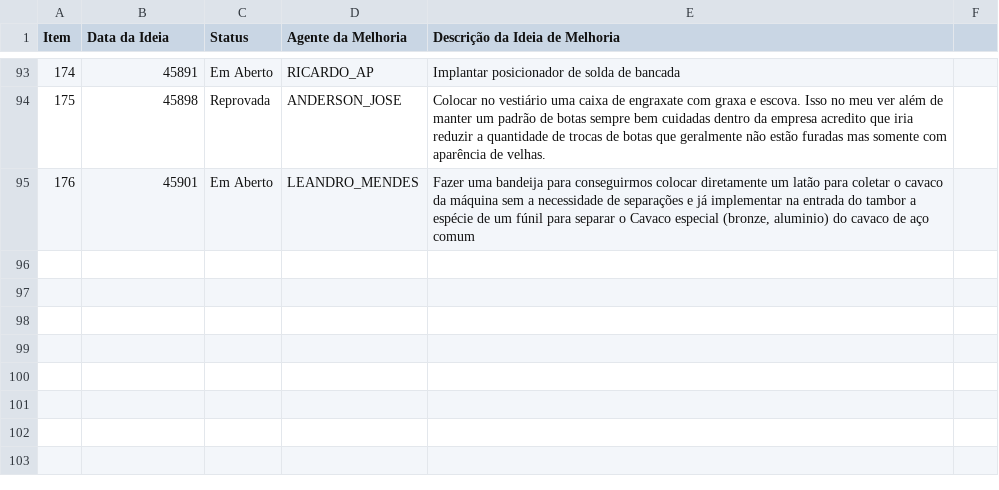
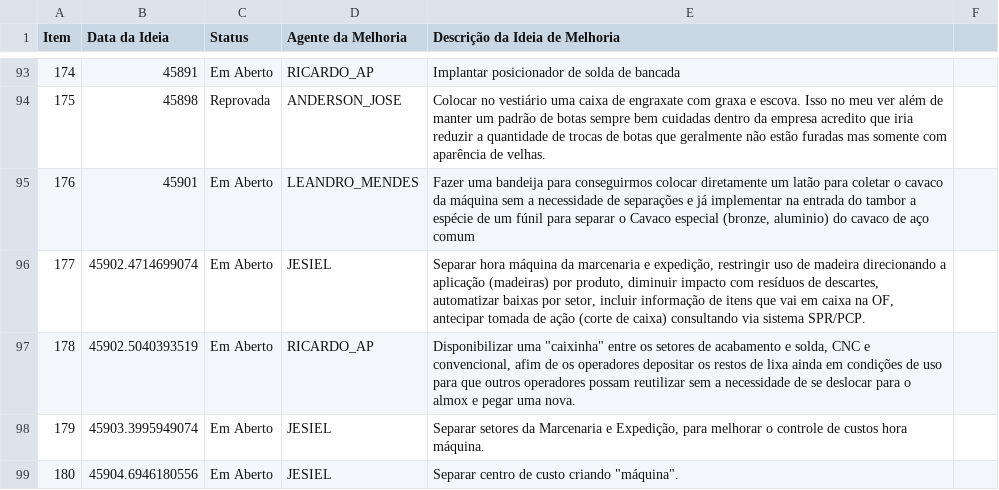
Before and after one commit to Dodoccb/Catalogo-BIZA, a CSV file: FOR.BIZA.SGI.csv, drawn as a sheet; only a part is shown, gaps mark what is left out; the diff names each change by its address in the sheet, - before the commit and + after, or states it on an @@ line.

```diff
--- a/FOR.BIZA.SGI.csv
+++ b/FOR.BIZA.SGI.csv
+row 96: 177 | 45902.4714699074 | Em Aberto | JESIEL | Separar hora máquina da marcenaria e expedição, restringir uso de madeira direcionando a aplicação (madeiras) por produto, diminuir impacto com resíduos de descartes, automatizar baixas por setor, incluir informação de itens que vai em caixa na OF, antecipar tomada de ação (corte de caixa) consultando via sistema SPR/PCP.
+row 97: 178 | 45902.5040393519 | Em Aberto | RICARDO_AP | Disponibilizar uma "caixinha" entre os setores de acabamento e solda, CNC e convencional, afim de os operadores depositar os restos de lixa ainda em condições de uso para que outros operadores possam reutilizar sem a necessidade de se deslocar para o almox e pegar uma nova.
+row 98: 179 | 45903.3995949074 | Em Aberto | JESIEL | Separar setores da Marcenaria e Expedição, para melhorar o controle de custos hora máquina.
+row 99: 180 | 45904.6946180556 | Em Aberto | JESIEL | Separar centro de custo criando "máquina".
```
